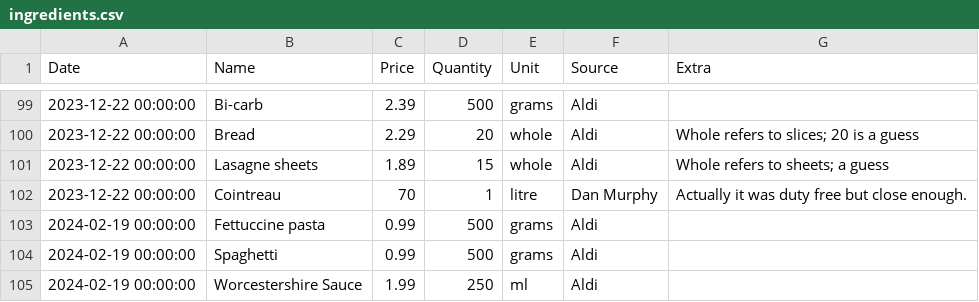
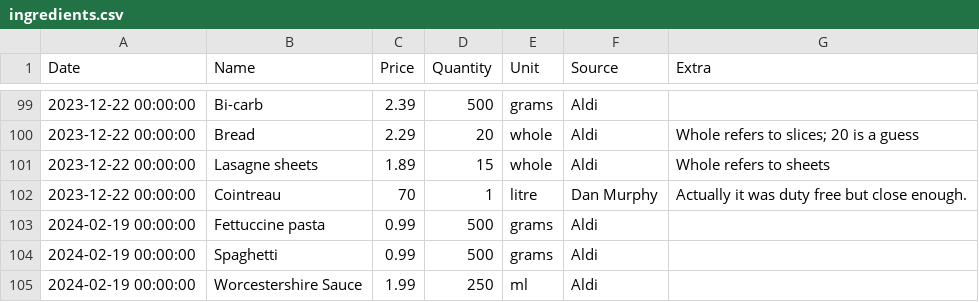
Before and after one commit to alexander-russell/recipes, a CSV file: ingredients.csv, drawn as a sheet; only a part is shown, gaps mark what is left out.

```diff
--- a/ingredients.csv
+++ b/ingredients.csv
@@ -100,3 +100,3 @@ Date,Name,Price,Quantity,Unit,Source,Extra
 2023-12-22 00:00:00,Bread,2.29,20,whole,Aldi,Whole refers to slices; 20 is a guess
-2023-12-22 00:00:00,Lasagne sheets,1.89,15,whole,Aldi,Whole refers to sheets; a guess
+2023-12-22 00:00:00,Lasagne sheets,1.89,15,whole,Aldi,Whole refers to sheets
 2023-12-22 00:00:00,Cointreau,70,1,litre,Dan Murphy,Actually it was duty free but close enough.
```
Also changed, not shown: conversions.csv, 1 other file.
